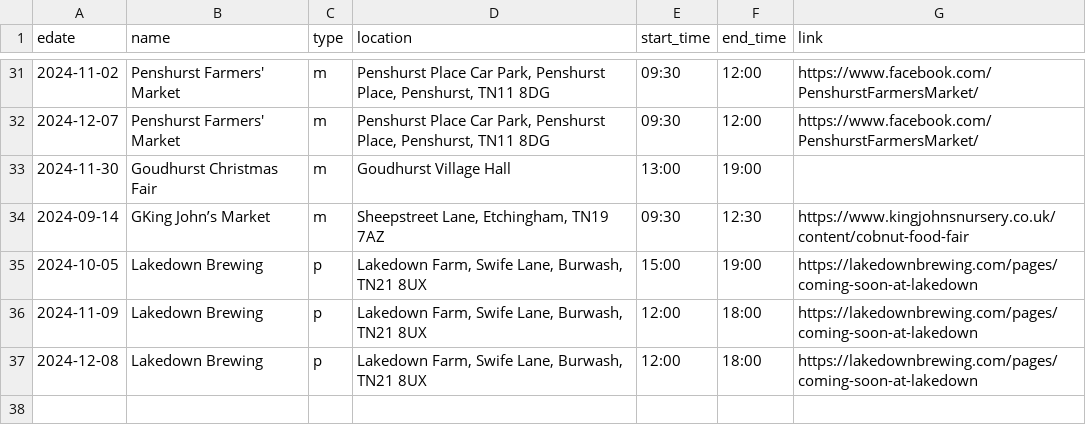
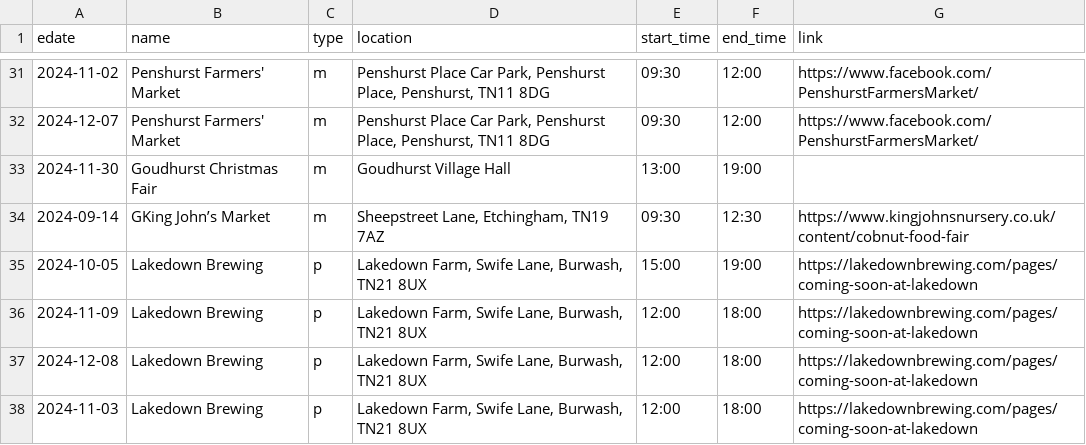
Before and after one commit to sela/amthuc-viet, a CSV file: _data/event.csv, drawn as a sheet; only a part is shown, gaps mark what is left out; the diff names each change by its address in the sheet, - before the commit and + after, or states it on an @@ line.

Commit message:
Update event.csv

```diff
--- a/_data/event.csv
+++ b/_data/event.csv
+row 38: 2024-11-03 | Lakedown Brewing | p | Lakedown Farm, Swife Lane, Burwash, TN21 8UX | 12:00 | 18:00 | https://lakedownbrewing.com/pages/coming-soon-at-lakedown
```
